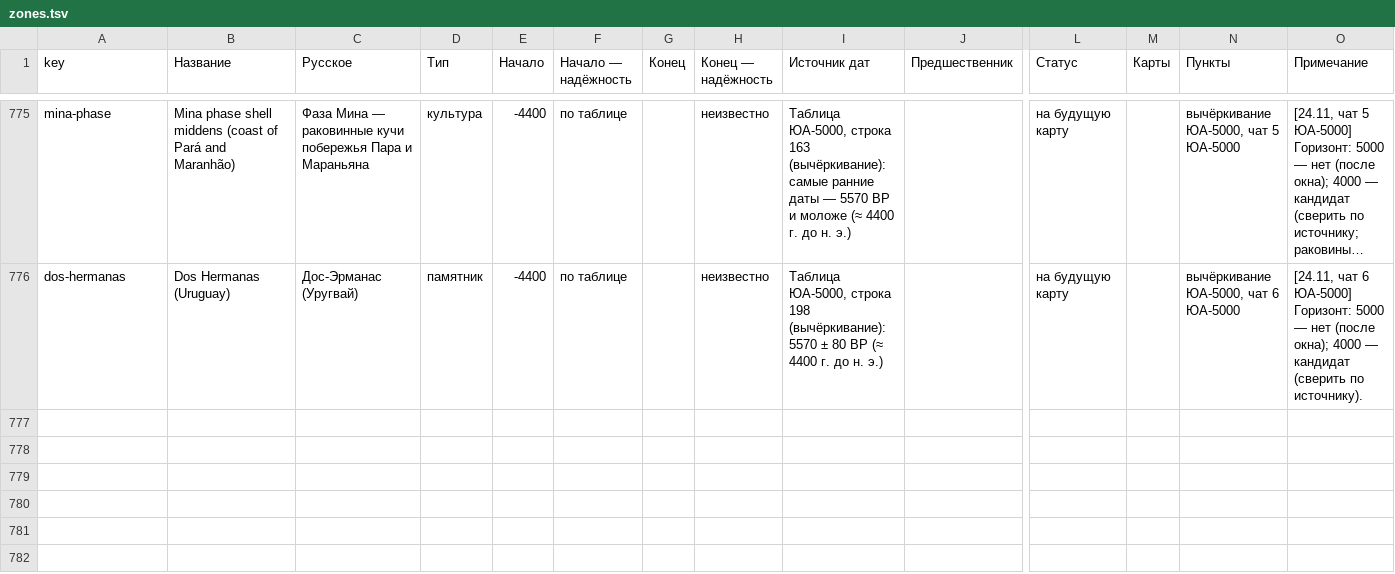
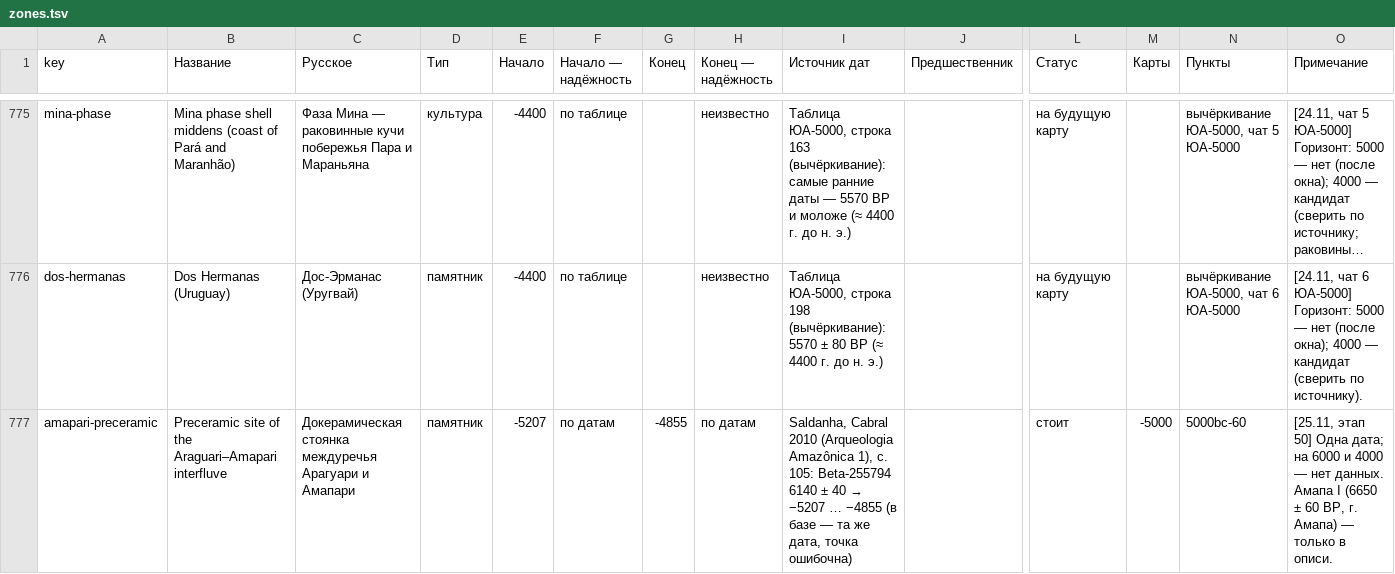
Before and after one commit to Hurthling/World-History-Map, a TSV file: corrections/zones.tsv, drawn as a sheet; only a part is shown, gaps mark what is left out; long unchanged cells end in …; rows hold the shown columns only; the diff covers the shown part only; the diff names each change by its address in the sheet, - before the commit and + after, or states it on an @@ line.

```diff
--- a/corrections/zones.tsv
+++ b/corrections/zones.tsv
+row 777: amapari-preceramic | Preceramic site of the Araguari–Amapari interfluve | Докерамическая стоянка междуречья Арагуари и Амапари | памятник | -5207 | по датам | -4855 | по датам | Saldanha, Cabral 2010 (Arqueologia Amazônica 1), с. 105: Beta-255794 6140 ± 40 → −5207 … −4855 (в базе — та же дата, точка ошибочна) |  | стоит | -5000 | 5000bc-60 | [25.11, этап 50] Одна дата; на 6000 и 4000 — нет данных. Амапа I (6650 ± 60 BP, г. Амапа) — только в описи.
```
Also changed, not shown: 3 added rows and 28 edited cells elsewhere in this file, 41 other files.
